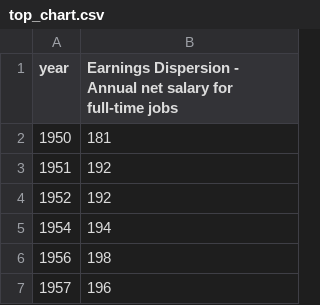
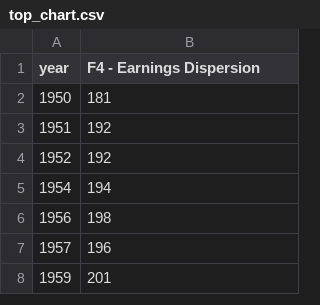
Before and after one commit to owid/chartbook, a CSV file: France/top_chart.csv, drawn as a sheet; only a part is shown; the shorter side is filled out with more unchanged rows.

```diff
--- a/France/top_chart.csv
+++ b/France/top_chart.csv
@@ -1,2 +1,2 @@
-year,Earnings Dispersion - Annual net salary for full-time jobs
+year,F4 - Earnings Dispersion
 1950,181
```
Also changed, not shown: Canada/bottom_chart.csv, Canada/top_chart.csv, 18 other files.
